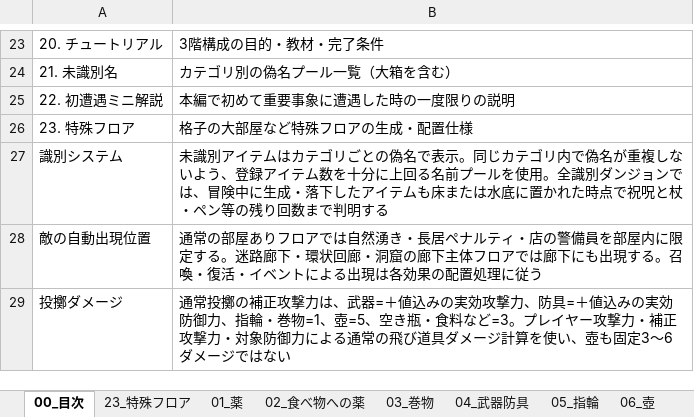
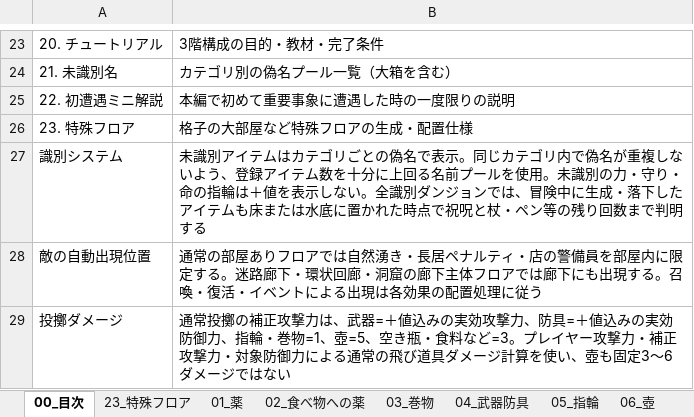
Before and after one commit to akechiment-commits/Rogue, an Excel workbook: ローグゲーム完全実装ガイド.xlsx, sheet 00_目次, drawn as a sheet; only a part is shown, gaps mark what is left out; values as stored, in another font and other column widths than the file's, no borders; the diff names each change by its address in the sheet, - before the commit and + after, or states it on an @@ line.

```diff
--- a/ローグゲーム完全実装ガイド.xlsx (sheet 00_目次)
+++ b/ローグゲーム完全実装ガイド.xlsx (sheet 00_目次)
-B27: …を使用。全識別ダ…
+B27: …を使用。未識別の力・守り・命の指輪は＋値を表示しない。全識別ダ…
```
Also changed, not shown: sheet 14_大箱, 4 other files.
